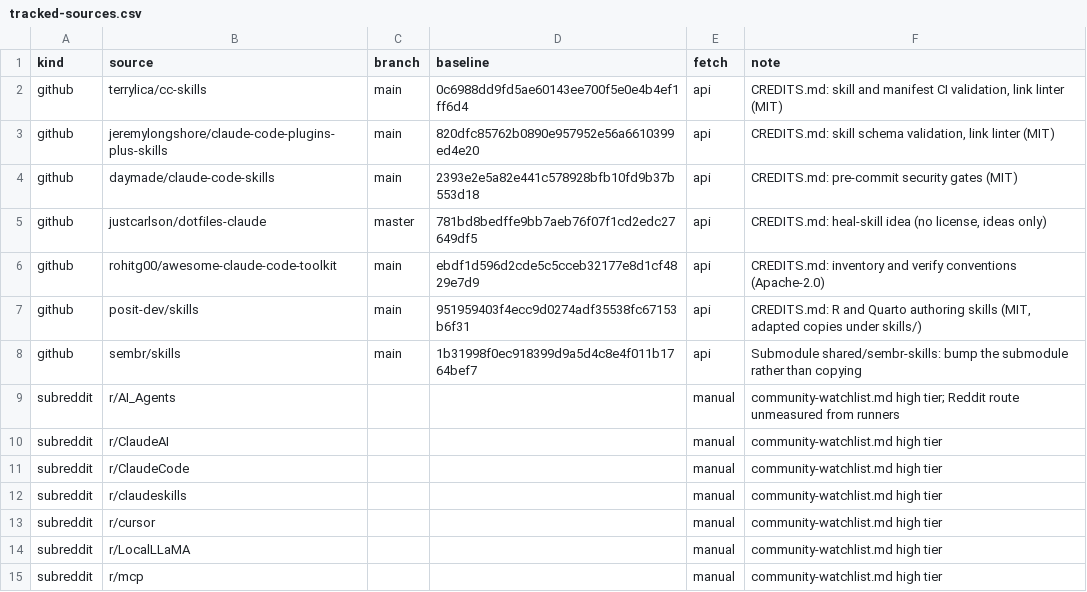
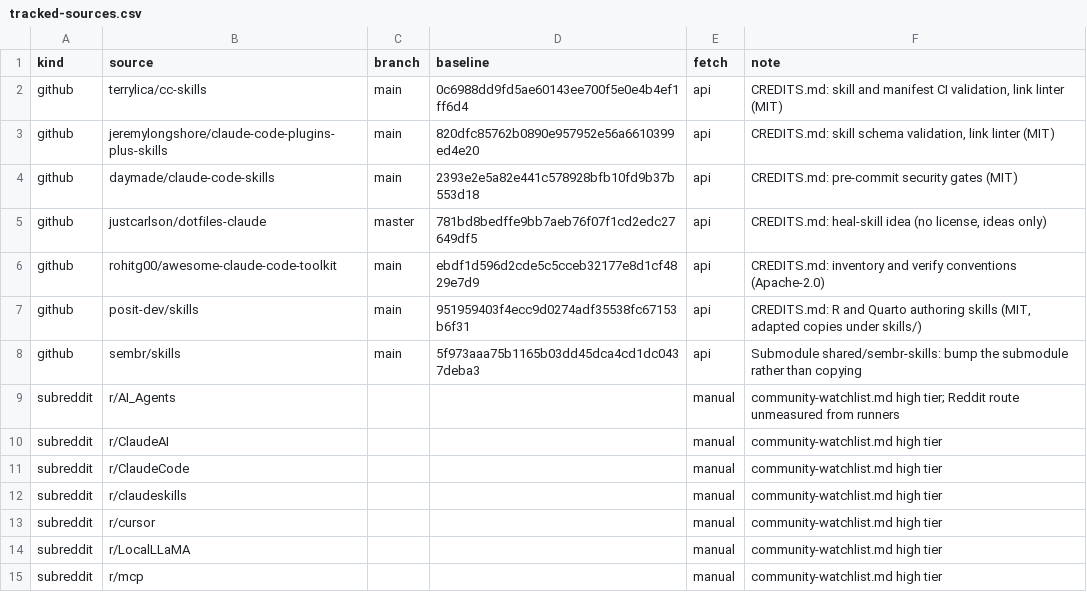
Before and after one commit to Morrison-Lab/ai-config, a CSV file: memories/tracked-sources.csv, drawn as a sheet.

```diff
--- a/memories/tracked-sources.csv
+++ b/memories/tracked-sources.csv
@@ -7,3 +7,3 @@ github,rohitg00/awesome-claude-code-toolkit,main,ebdf1d596d2cde5c5cceb32177e8d1c
 github,posit-dev/skills,main,951959403f4ecc9d0274adf35538fc67153b6f31,api,"CREDITS.md: R and Quarto authoring skills (MIT, adapted copies under skills/)"
-github,sembr/skills,main,1b31998f0ec918399d9a5d4c8e4f011b1764bef7,api,"Submodule shared/sembr-skills: bump the submodule rather than copying"
+github,sembr/skills,main,5f973aaa75b1165b03dd45dca4cd1dc0437deba3,api,"Submodule shared/sembr-skills: bump the submodule rather than copying"
 subreddit,r/AI_Agents,,,manual,"community-watchlist.md high tier; Reddit route unmeasured from runners"
```
Also changed, not shown: 3 other files.
